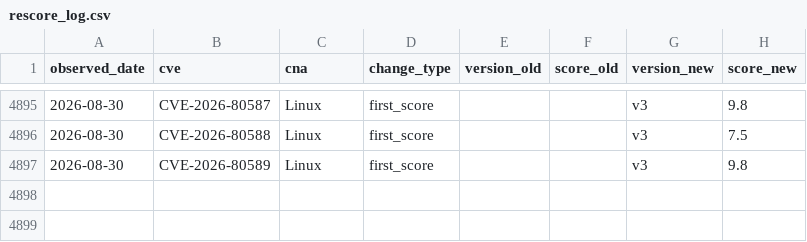
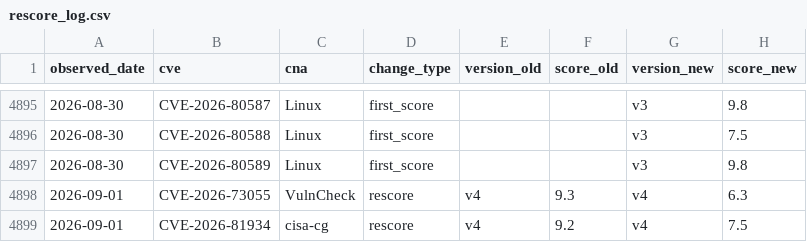
Before and after one commit to Devko/CyberMon, a CSV file: site/data/history/rescore_log.csv, drawn as a sheet; only a part is shown, gaps mark what is left out.

Commit message:
data: nightly refresh 2026-09-01 [skip ci]

```diff
--- a/site/data/history/rescore_log.csv
+++ b/site/data/history/rescore_log.csv
@@ -4897 +4897,3 @@ observed_date,cve,cna,change_type,version_old,score_old,version_new,score_new
 2026-08-30,CVE-2026-80589,Linux,first_score,,,v3,9.8
+2026-09-01,CVE-2026-73055,VulnCheck,rescore,v4,9.3,v4,6.3
+2026-09-01,CVE-2026-81934,cisa-cg,rescore,v4,9.2,v4,7.5
```
Also changed, not shown: site/data/history/botnet_c2.csv, site/data/history/epss_volatility.csv, 38 other files.
